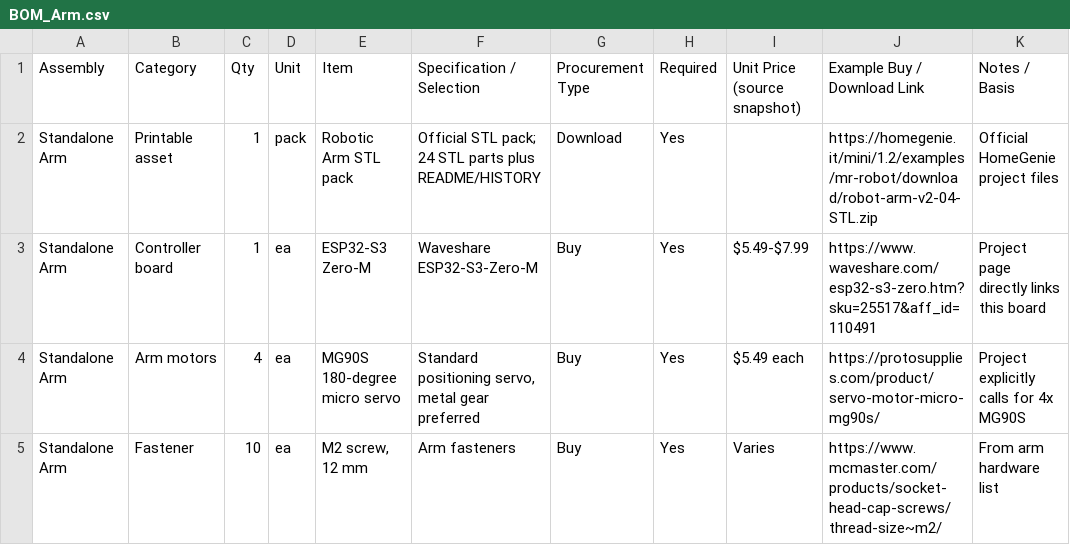
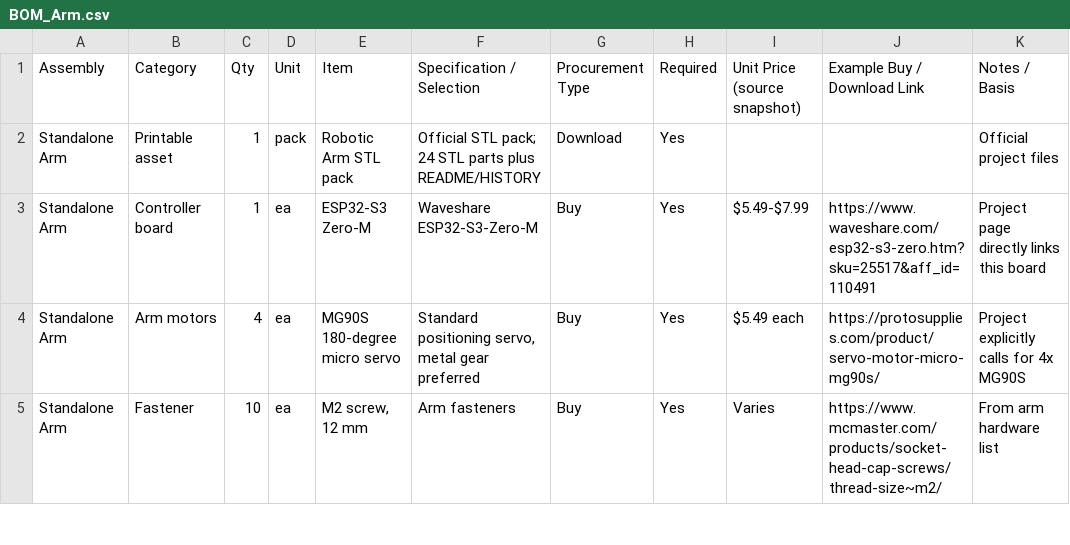
Before and after one commit to arassal/rhylon, a CSV file: reference/mechanical_bom/BOM_Arm.csv (was reference/homegenie_bom/BOM_Arm.csv), drawn as a sheet; only a part is shown.

```diff
--- a/reference/homegenie_bom/BOM_Arm.csv
+++ b/reference/mechanical_bom/BOM_Arm.csv
@@ -1,3 +1,3 @@
 Assembly,Category,Qty,Unit,Item,Specification / Selection,Procurement Type,Required,Unit Price (source snapshot),Example Buy / Download Link,Notes / Basis
-Standalone Arm,Printable asset,1,pack,Robotic Arm STL pack,Official STL pack; 24 STL parts plus README/HISTORY,Download,Yes,,https://homegenie.it/mini/1.2/examples/mr-robot/download/robot-arm-v2-04-STL.zip,Official HomeGenie project files
+Standalone Arm,Printable asset,1,pack,Robotic Arm STL pack,Official STL pack; 24 STL parts plus README/HISTORY,Download,Yes,,,Official project files
 Standalone Arm,Controller board,1,ea,ESP32-S3 Zero-M,Waveshare ESP32-S3-Zero-M,Buy,Yes,$5.49-$7.99,https://www.waveshare.com/esp32-s3-zero.htm?sku=25517&aff_id=110491,Project page directly links this board
```
Also changed, not shown: reference/mechanical_bom/BOM_Car.csv, reference/mechanical_bom/BOM_Full.csv, 10 other files.
